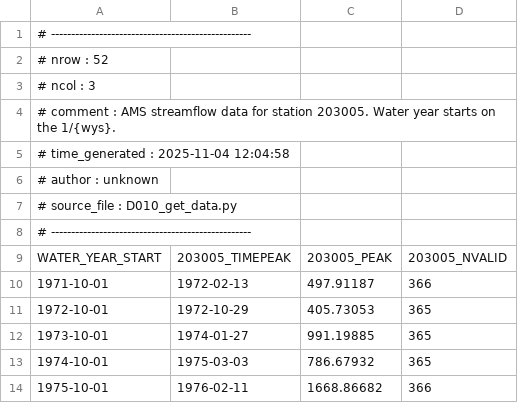
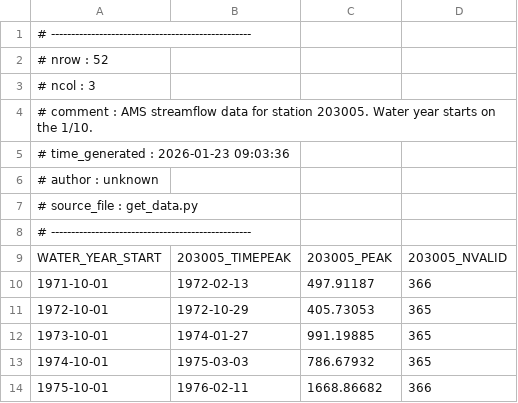
Before and after one commit to jlerat/rethinkfloodrisk, a CSV file: data/ams/AMS_streamflow_203005_v5.0.csv, drawn as a sheet; only a part is shown.

```diff
--- a/data/ams/AMS_streamflow_203005_v5.0.csv
+++ b/data/ams/AMS_streamflow_203005_v5.0.csv
@@ -3,6 +3,6 @@
 # ncol : 3
-# comment : AMS streamflow data for station 203005. Water year starts on the 1/{wys}.
-# time_generated : 2025-11-04 12:04:58
+# comment : AMS streamflow data for station 203005. Water year starts on the 1/10.
+# time_generated : 2026-01-23 09:03:36
 # author : unknown
-# source_file : D010_get_data.py
+# source_file : get_data.py
 # --------------------------------------------------
```
Also changed, not shown: data/ams/AMS_streamflow_203002_v5.0.csv, data/ams/AMS_streamflow_203004_v5.0.csv, 15 other files.
